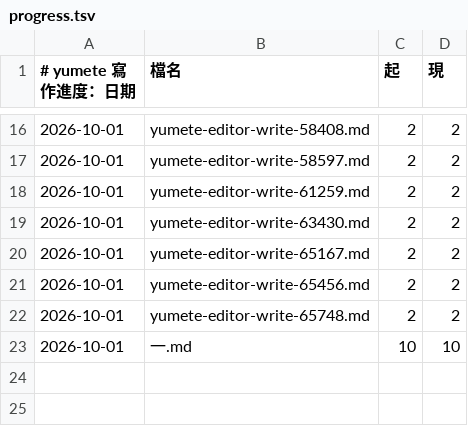
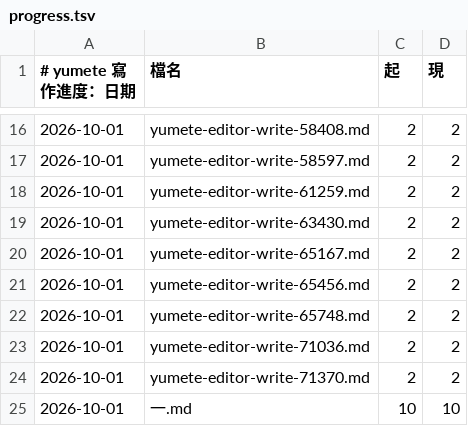
Before and after one commit to forfudan/yumete, a TSV file: .yumete/progress.tsv, drawn as a sheet; only a part is shown, gaps mark what is left out.

```diff
--- a/.yumete/progress.tsv
+++ b/.yumete/progress.tsv
@@ -22,2 +22,4 @@
 2026-10-01	yumete-editor-write-65748.md	2	2
+2026-10-01	yumete-editor-write-71036.md	2	2
+2026-10-01	yumete-editor-write-71370.md	2	2
 2026-10-01	一.md	10	10
```
Also changed, not shown: 10 other files.
